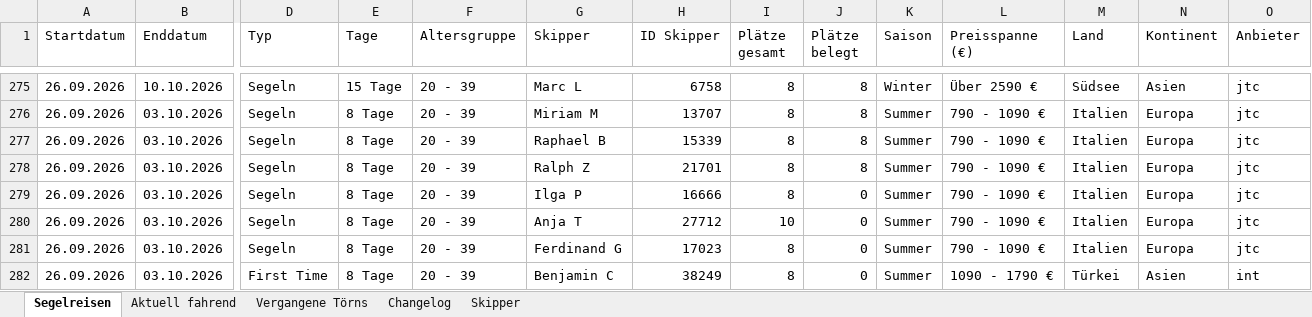
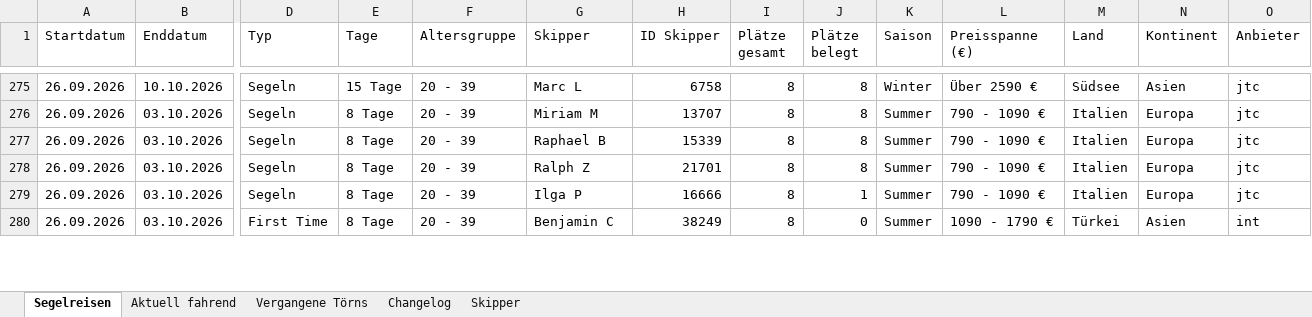
Before and after one commit to WolkeYachting/Skipperplan, an Excel workbook: skipperplan.xlsx, sheet Segelreisen, drawn as a sheet; only a part is shown, gaps mark what is left out; values as stored, in another font and other column widths than the file's, no cell formats; rows hold the shown columns only; the diff covers the shown part only; the diff names each change by its address in the sheet, - before the commit and + after, or states it on an @@ line.

```diff
--- a/skipperplan.xlsx (sheet Segelreisen)
+++ b/skipperplan.xlsx (sheet Segelreisen)
-J279 (Plätze belegt): 0
+J279 (Plätze belegt): 1
-row 280: 26.09.2026 | 03.10.2026 | Segeln | 8 Tage | 20 - 39 | Anja T | 27712 | 10 | 0 | Summer | 790 - 1090 € | Italien | Europa | jtc
-row 281: 26.09.2026 | 03.10.2026 | Segeln | 8 Tage | 20 - 39 | Ferdinand G | 17023 | 8 | 0 | Summer | 790 - 1090 € | Italien | Europa | jtc
```
Also changed, not shown: 3 removed rows and 58 edited cells elsewhere in this sheet, sheet Changelog, sheet Skipper, cell formats.
